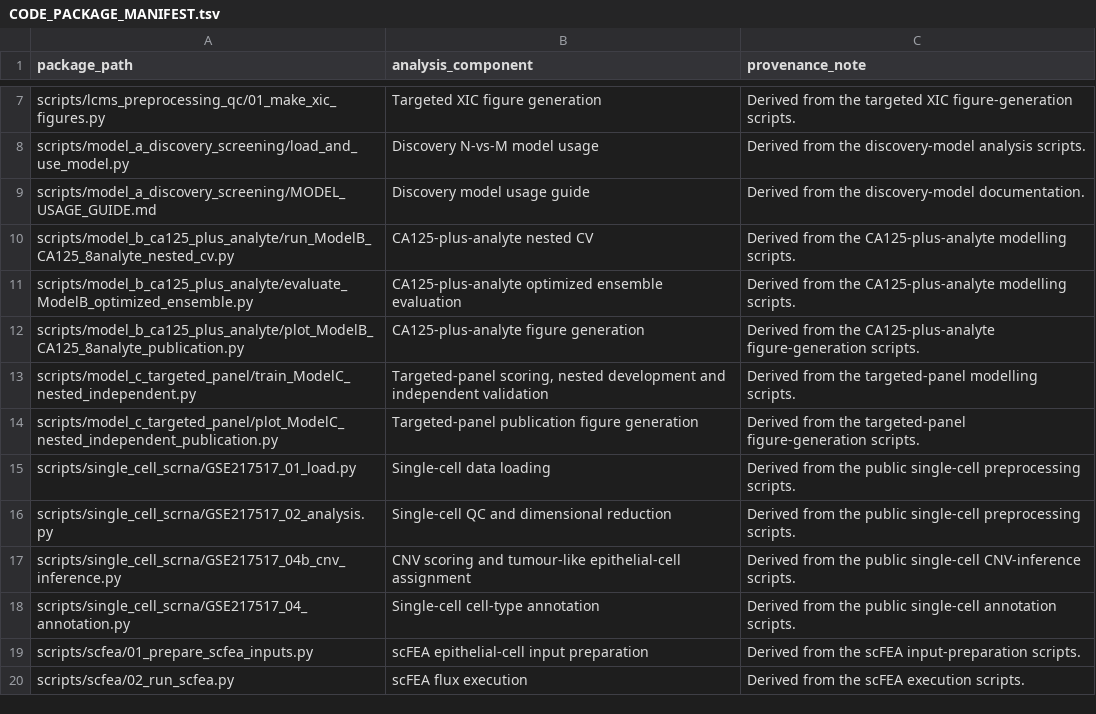
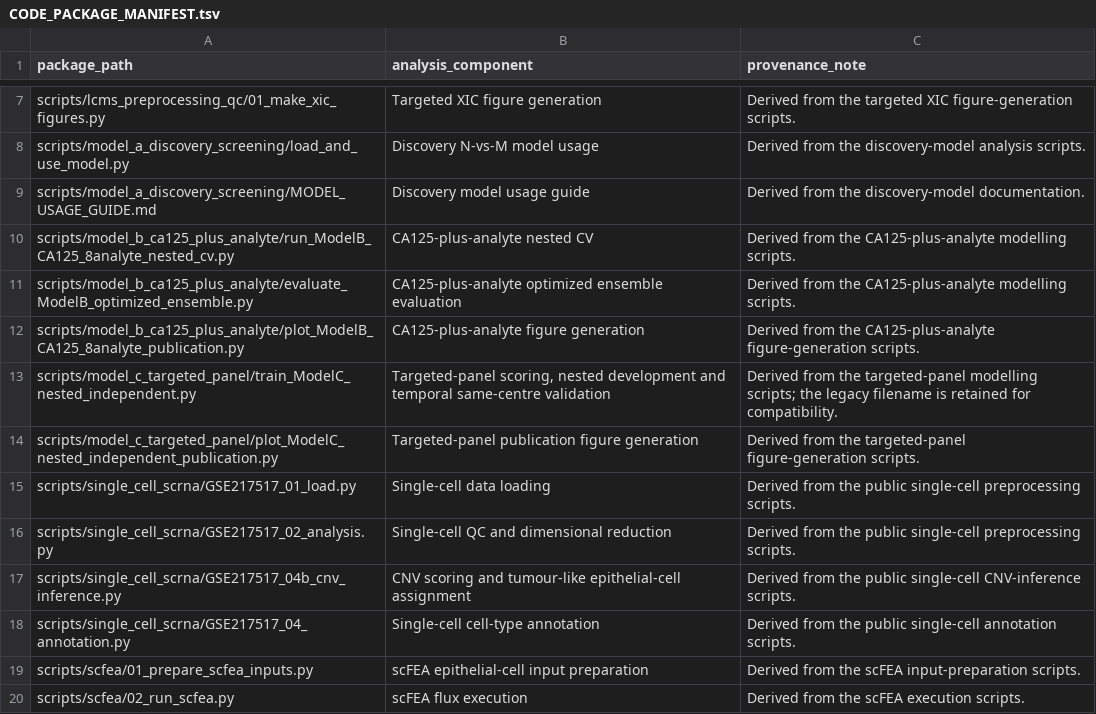
Before and after one commit to BSSDP/ovarian-plasma-metabolite-panel-analysis, a TSV file: CODE_PACKAGE_MANIFEST.tsv, drawn as a sheet; only a part is shown, gaps mark what is left out.

```diff
--- a/CODE_PACKAGE_MANIFEST.tsv
+++ b/CODE_PACKAGE_MANIFEST.tsv
@@ -12,3 +12,3 @@ scripts/model_b_ca125_plus_analyte/evaluate_ModelB_optimized_ensemble.py	CA125-p
 scripts/model_b_ca125_plus_analyte/plot_ModelB_CA125_8analyte_publication.py	CA125-plus-analyte figure generation	Derived from the CA125-plus-analyte figure-generation scripts.
-scripts/model_c_targeted_panel/train_ModelC_nested_independent.py	Targeted-panel scoring, nested development and independent validation	Derived from the targeted-panel modelling scripts.
+scripts/model_c_targeted_panel/train_ModelC_nested_independent.py	Targeted-panel scoring, nested development and temporal same-centre validation	Derived from the targeted-panel modelling scripts; the legacy filename is retained for compatibility.
 scripts/model_c_targeted_panel/plot_ModelC_nested_independent_publication.py	Targeted-panel publication figure generation	Derived from the targeted-panel figure-generation scripts.
```
Also changed, not shown: 16 other files.
